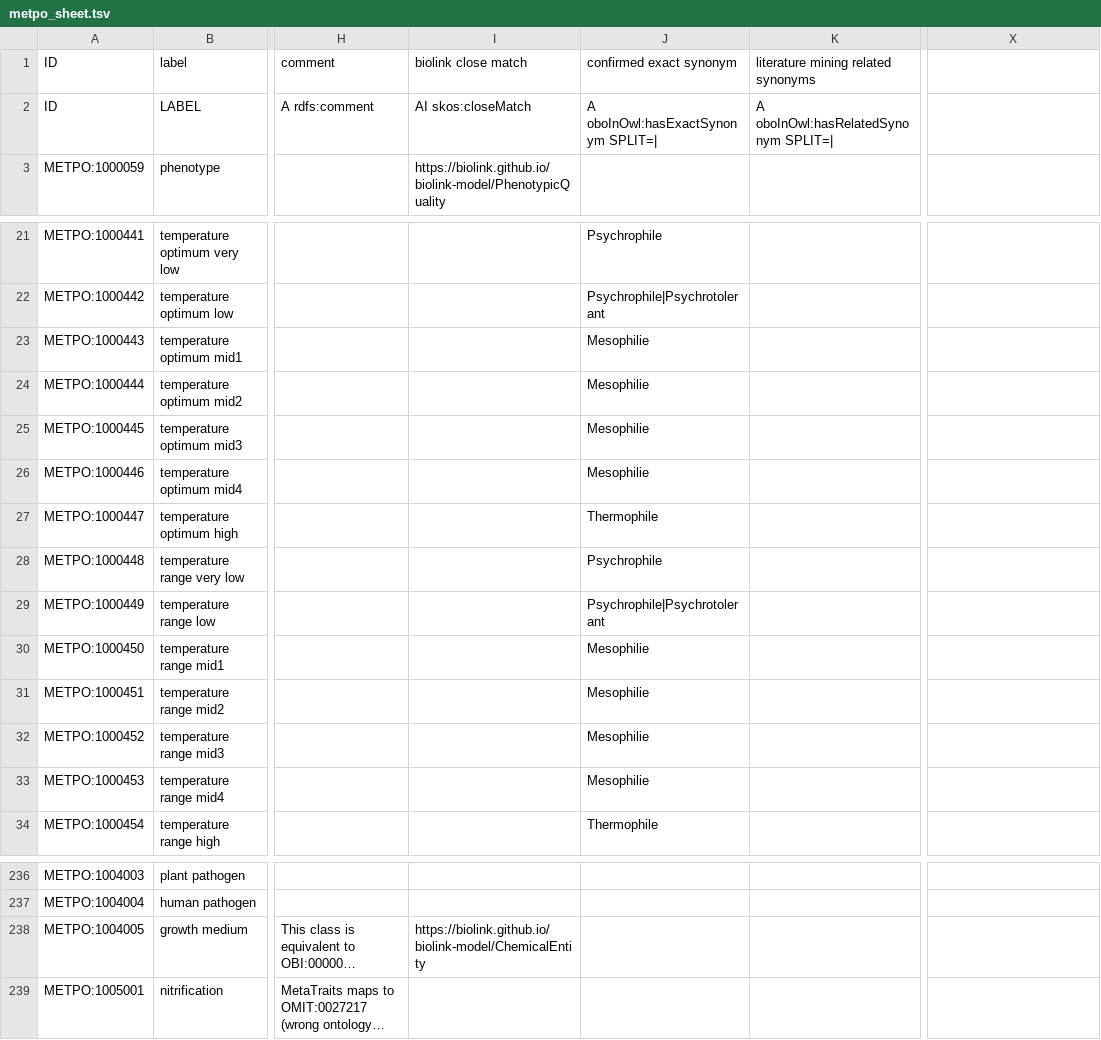
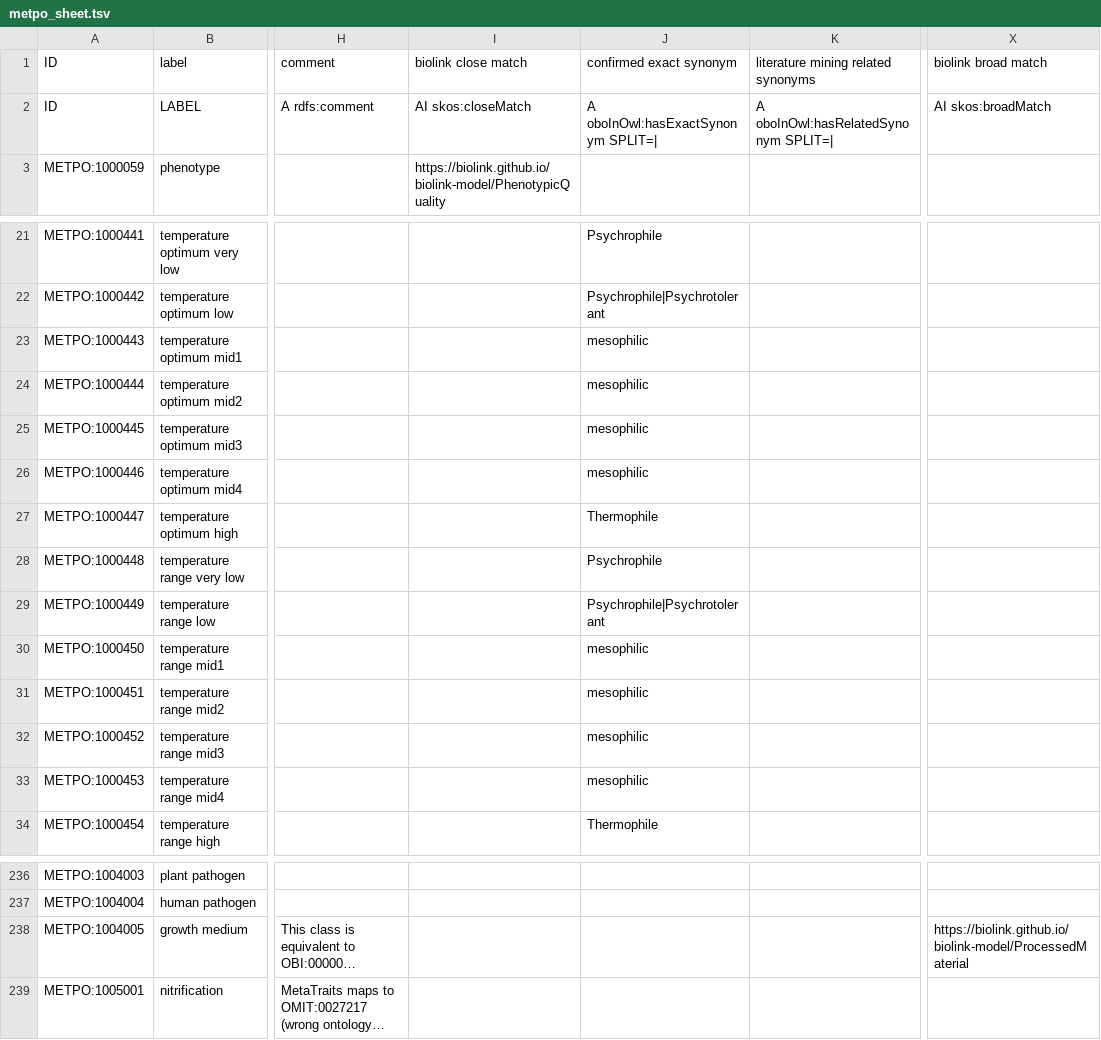
Before and after one commit to berkeleybop/metpo, a TSV file: src/templates/metpo_sheet.tsv, drawn as a sheet; only a part is shown, gaps mark what is left out; long unchanged cells end in …; the diff names each change by its address in the sheet, - before the commit and + after, or states it on an @@ line.

```diff
--- a/src/templates/metpo_sheet.tsv
+++ b/src/templates/metpo_sheet.tsv
-X1: (empty)
+X1: biolink broad match
-X2 (biolink broad match): (empty)
+X2 (biolink broad match): AI skos:broadMatch
-J23:J26 (confirmed exact synonym): Mesophilie
+J23:J26 (confirmed exact synonym): mesophilic
-J30:J33 (confirmed exact synonym): Mesophilie
+J30:J33 (confirmed exact synonym): mesophilic
-I238 (biolink close match): https://biolink.github.io/biolink-model/ChemicalEntity
+I238 (biolink close match): (empty)
-X238 (biolink broad match): (empty)
+X238 (biolink broad match): https://biolink.github.io/biolink-model/ProcessedMaterial
```
Also changed, not shown: src/templates/metpo-properties.tsv, 1 other file.
